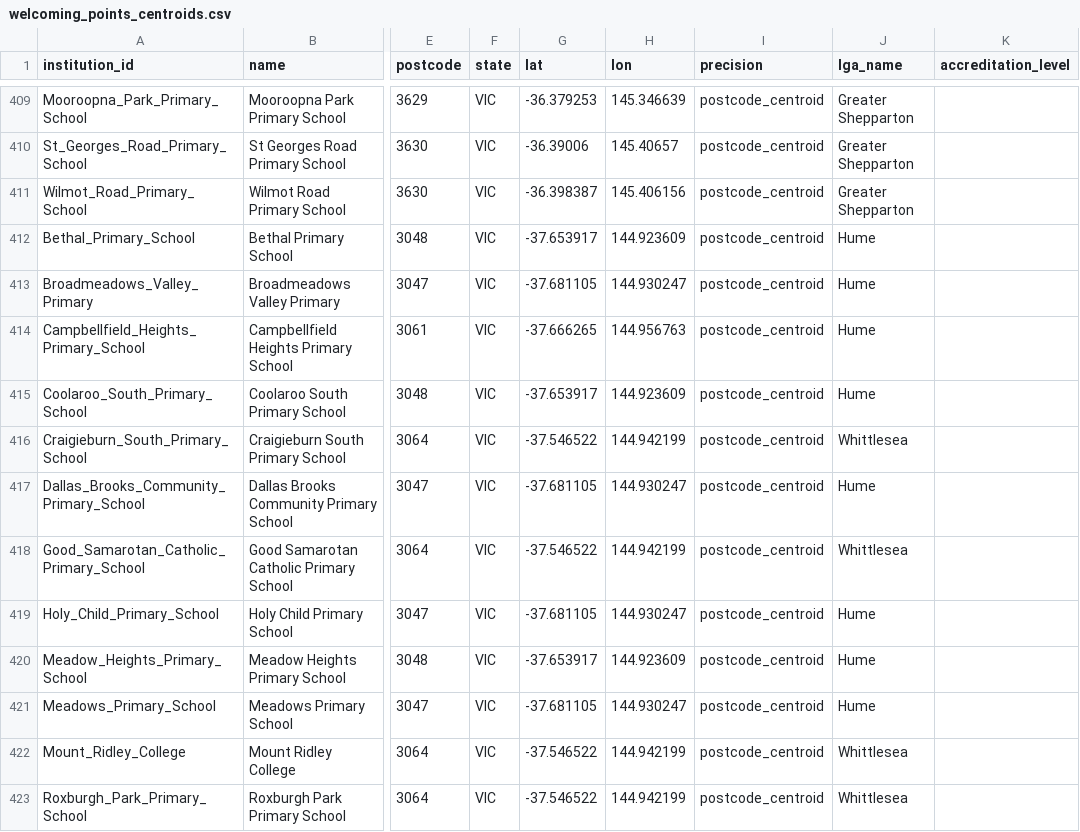
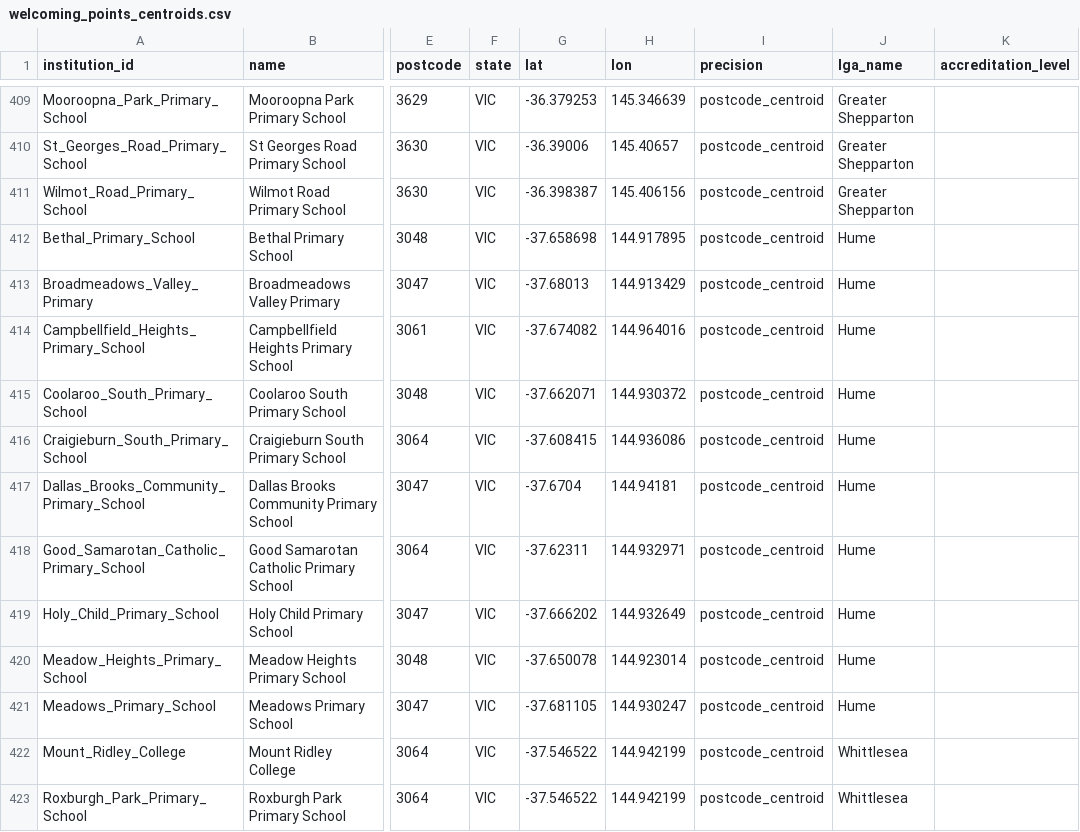
Before and after one commit to welcomingaustralia/welcoming-map, a CSV file: welcoming_points_centroids.csv, drawn as a sheet; only a part is shown, gaps mark what is left out; the diff names each change by its address in the sheet, - before the commit and + after, or states it on an @@ line.

Commit message:
Update primary school entries in welcoming_points_centroids
Updated coordinates for several primary schools in Hume.

```diff
--- a/welcoming_points_centroids.csv
+++ b/welcoming_points_centroids.csv
-G412 (lat): -37.653917
+G412 (lat): -37.658698
-H412 (lon): 144.923609
+H412 (lon): 144.917895
-G413 (lat): -37.681105
+G413 (lat): -37.68013
-H413 (lon): 144.930247
+H413 (lon): 144.913429
-G414 (lat): -37.666265
+G414 (lat): -37.674082
-H414 (lon): 144.956763
+H414 (lon): 144.964016
-G415 (lat): -37.653917
+G415 (lat): -37.662071
-H415 (lon): 144.923609
+H415 (lon): 144.930372
-G416 (lat): -37.546522
+G416 (lat): -37.608415
-H416 (lon): 144.942199
+H416 (lon): 144.936086
-J416 (lga_name): Whittlesea
+J416 (lga_name): Hume
-G417 (lat): -37.681105
+G417 (lat): -37.6704
-H417 (lon): 144.930247
+H417 (lon): 144.94181
-G418 (lat): -37.546522
+G418 (lat): -37.62311
-H418 (lon): 144.942199
+H418 (lon): 144.932971
-J418 (lga_name): Whittlesea
+J418 (lga_name): Hume
-G419 (lat): -37.681105
+G419 (lat): -37.666202
-H419 (lon): 144.930247
+H419 (lon): 144.932649
-G420 (lat): -37.653917
+G420 (lat): -37.650078
-H420 (lon): 144.923609
+H420 (lon): 144.923014
```
